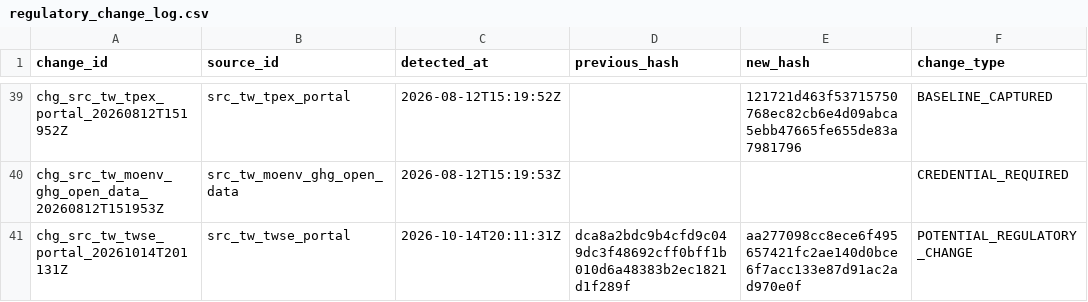
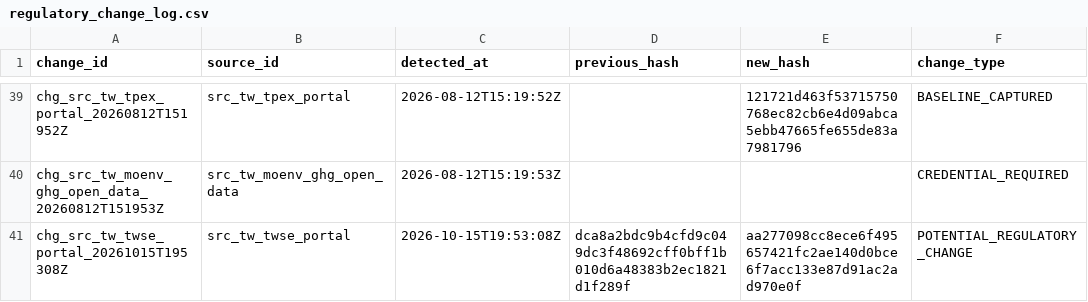
Before and after one commit to Ting-En-Chien/carbon-evidence-ledger-tw, a CSV file: data/regulatory/regulatory_change_log.csv, drawn as a sheet; only a part is shown, gaps mark what is left out; the diff names each change by its address in the sheet, - before the commit and + after, or states it on an @@ line.

```diff
--- a/data/regulatory/regulatory_change_log.csv
+++ b/data/regulatory/regulatory_change_log.csv
-A41 (change_id): chg_src_tw_twse_portal_20261014T201131Z
+A41 (change_id): chg_src_tw_twse_portal_20261015T195308Z
-C41 (detected_at): 2026-10-14T20:11:31Z
+C41 (detected_at): 2026-10-15T19:53:08Z
```
Also changed, not shown: data/regulatory/source_freshness_state.csv, 3 other files.
